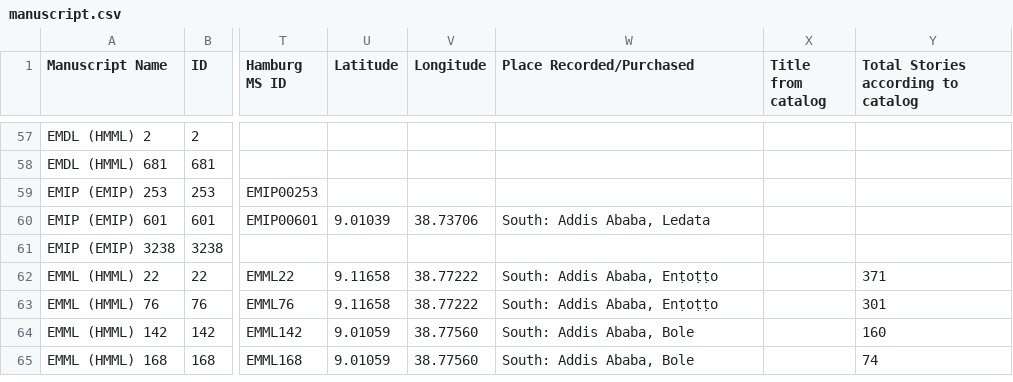
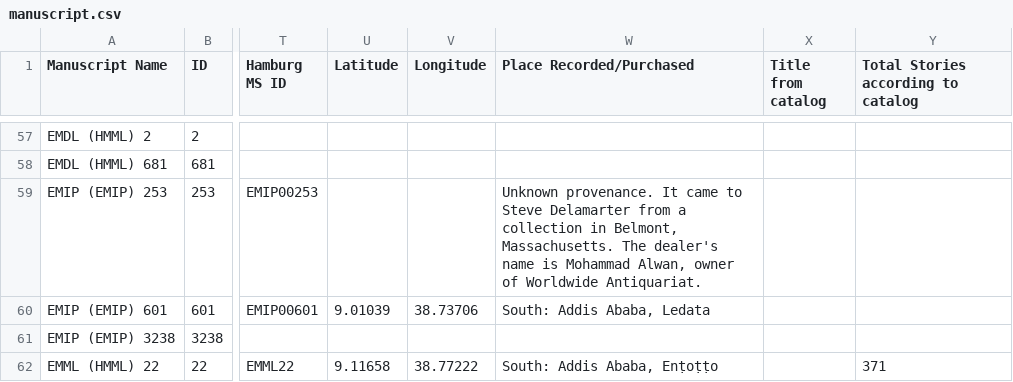
Before and after one commit to Princeton-CDH/pemm-data, a CSV file: data/manuscript.csv, drawn as a sheet; only a part is shown, gaps mark what is left out; the shorter side is filled out with more unchanged rows; the diff names each change by its address in the sheet, - before the commit and + after, or states it on an @@ line.

Commit message:
Automatic data updates from PEMM
Co-authored-by: WendyLBelcher <56000106+WendyLBelcher@users.noreply.github.com>
Co-authored-by:  <>

```diff
--- a/data/manuscript.csv
+++ b/data/manuscript.csv
-W59 (Place Recorded/Purchased): (empty)
+W59 (Place Recorded/Purchased): Unknown provenance. It came to Steve Delamarter from a collection in Belmont, Massachusetts. The dealer's name is Mohammad Alwan, owner of Worldwide Antiquariat.
```
Also changed, not shown: 1 other file.
